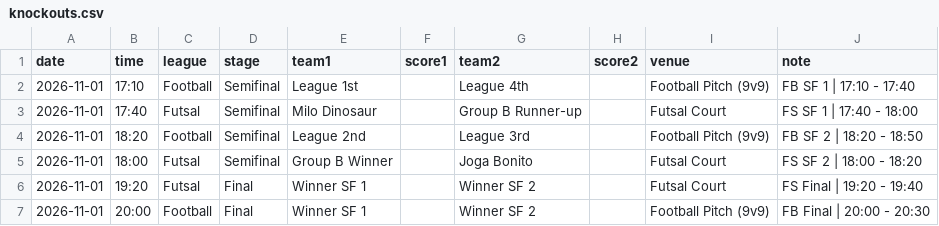
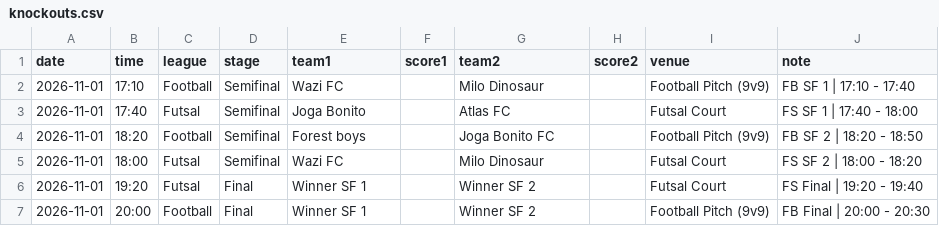
Before and after one commit to mo7ammedamin/Charity-Tournamnet-Scores-Website, a CSV file: knockouts.csv, drawn as a sheet.

Commit message:
edit matches.csv

```diff
--- a/knockouts.csv
+++ b/knockouts.csv
@@ -1,6 +1,6 @@
 date,time,league,stage,team1,score1,team2,score2,venue,note
-2026-11-01,17:10,Football,Semifinal,League 1st,,League 4th,,Football Pitch (9v9),FB SF 1 | 17:10 - 17:40
-2026-11-01,17:40,Futsal,Semifinal,Milo Dinosaur,,Group B Runner-up,,Futsal Court,FS SF 1 | 17:40 - 18:00
-2026-11-01,18:20,Football,Semifinal,League 2nd,,League 3rd,,Football Pitch (9v9),FB SF 2 | 18:20 - 18:50
-2026-11-01,18:00,Futsal,Semifinal,Group B Winner,,Joga Bonito,,Futsal Court,FS SF 2 | 18:00 - 18:20
+2026-11-01,17:10,Football,Semifinal,Wazi FC,,Milo Dinosaur,,Football Pitch (9v9),FB SF 1 | 17:10 - 17:40
+2026-11-01,17:40,Futsal,Semifinal,Joga Bonito,,Atlas FC,,Futsal Court,FS SF 1 | 17:40 - 18:00
+2026-11-01,18:20,Football,Semifinal,Forest boys,,Joga Bonito FC,,Football Pitch (9v9),FB SF 2 | 18:20 - 18:50
+2026-11-01,18:00,Futsal,Semifinal,Wazi FC,,Milo Dinosaur,,Futsal Court,FS SF 2 | 18:00 - 18:20
 2026-11-01,19:20,Futsal,Final,Winner SF 1,,Winner SF 2,,Futsal Court,FS Final | 19:20 - 19:40
```
